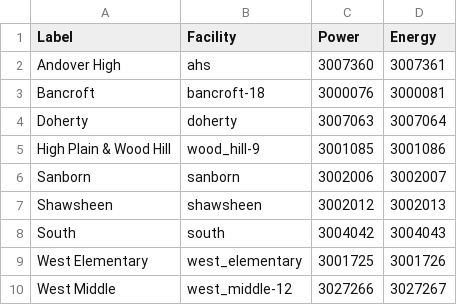
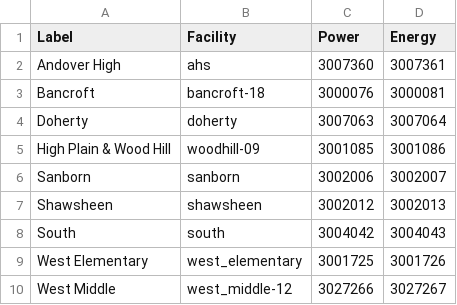
Before and after one commit to navkal/bgt, a CSV file: csv/dashboard.csv, drawn as a sheet.

```diff
--- a/csv/dashboard.csv
+++ b/csv/dashboard.csv
@@ -4,3 +4,3 @@ Bancroft,bancroft-18,3000076,3000081
 Doherty,doherty,3007063,3007064
-High Plain & Wood Hill,wood_hill-9,3001085,3001086
+High Plain & Wood Hill,woodhill-09,3001085,3001086
 Sanborn,sanborn,3002006,3002007
```
Also changed, not shown: advanced/instances.csv, 1 other file.
